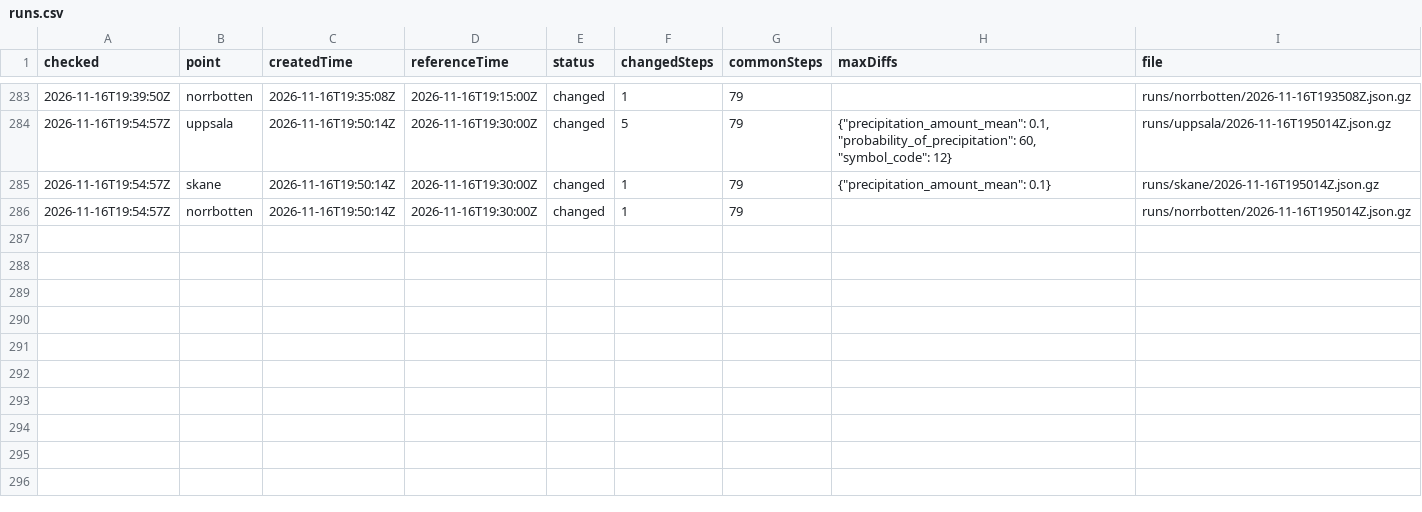
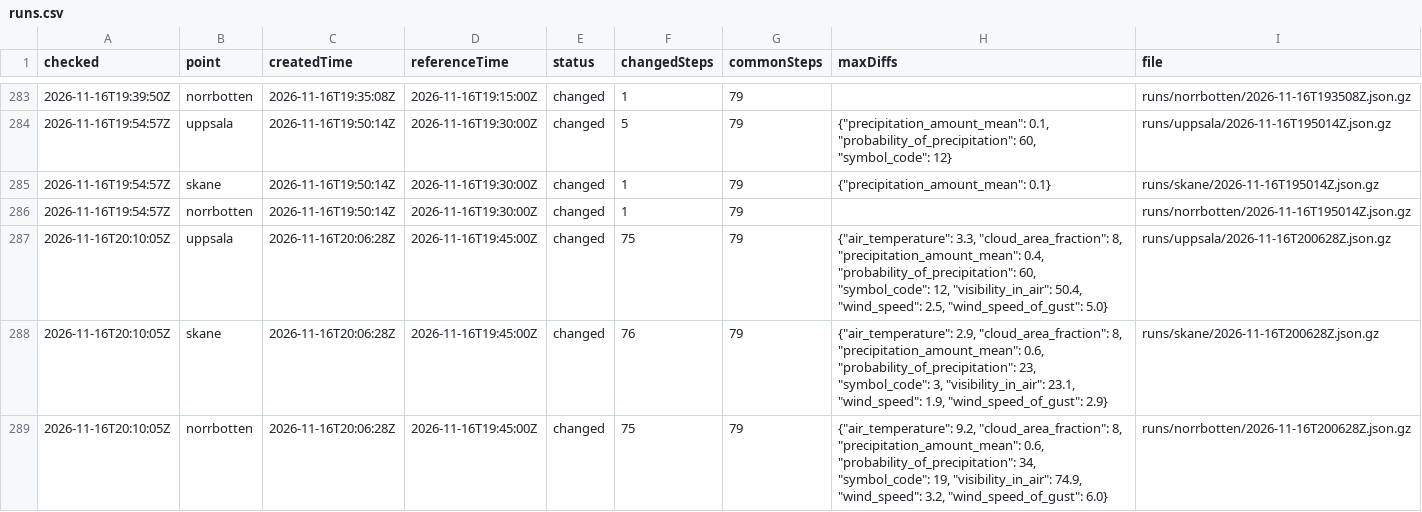
Before and after one commit to gu-t/smhi-runlog, a CSV file: runs.csv, drawn as a sheet; only a part is shown, gaps mark what is left out.

```diff
--- a/runs.csv
+++ b/runs.csv
@@ -286 +286,4 @@ checked,point,createdTime,referenceTime,status,changedSteps,commonSteps,maxDiffs
 2026-11-16T19:54:57Z,norrbotten,2026-11-16T19:50:14Z,2026-11-16T19:30:00Z,changed,1,79,,runs/norrbotten/2026-11-16T195014Z.json.gz
+2026-11-16T20:10:05Z,uppsala,2026-11-16T20:06:28Z,2026-11-16T19:45:00Z,changed,75,79,"{""air_temperature"": 3.3, ""cloud_area_fraction"": 8, ""precipitation_amount_mean"": 0.4, ""probability_of_precipitation"": 60, ""symbol_code"": 12, ""visibility_in_air"": 50.4, ""wind_speed"": 2.5, ""wind_speed_of_gust"": 5.0}",runs/uppsala/2026-11-16T200628Z.json.gz
+2026-11-16T20:10:05Z,skane,2026-11-16T20:06:28Z,2026-11-16T19:45:00Z,changed,76,79,"{""air_temperature"": 2.9, ""cloud_area_fraction"": 8, ""precipitation_amount_mean"": 0.6, ""probability_of_precipitation"": 23, ""symbol_code"": 3, ""visibility_in_air"": 23.1, ""wind_speed"": 1.9, ""wind_speed_of_gust"": 2.9}",runs/skane/2026-11-16T200628Z.json.gz
+2026-11-16T20:10:05Z,norrbotten,2026-11-16T20:06:28Z,2026-11-16T19:45:00Z,changed,75,79,"{""air_temperature"": 9.2, ""cloud_area_fraction"": 8, ""precipitation_amount_mean"": 0.6, ""probability_of_precipitation"": 34, ""symbol_code"": 19, ""visibility_in_air"": 74.9, ""wind_speed"": 3.2, ""wind_speed_of_gust"": 6.0}",runs/norrbotten/2026-11-16T200628Z.json.gz
```
Also changed, not shown: checks.csv, 4 other files.
